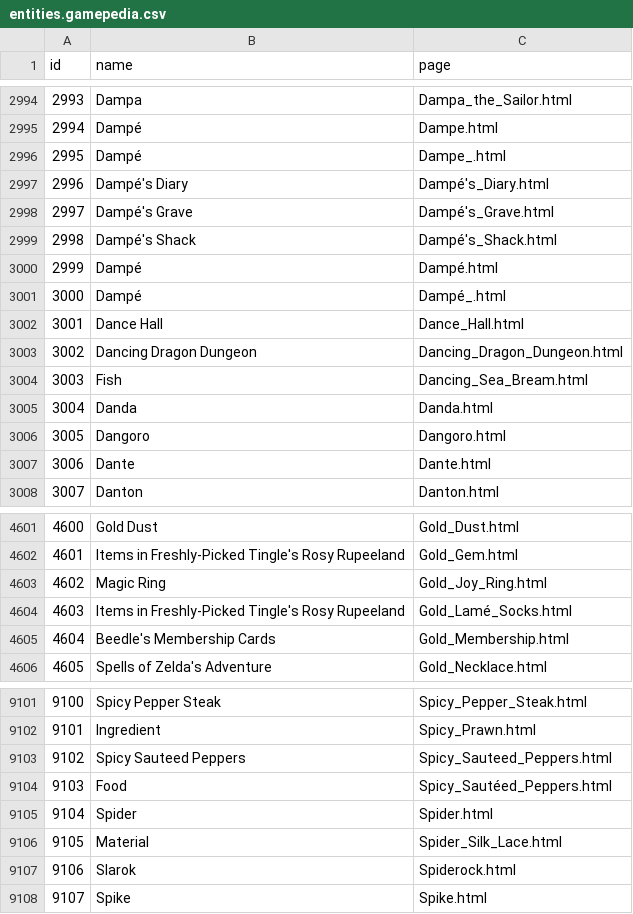
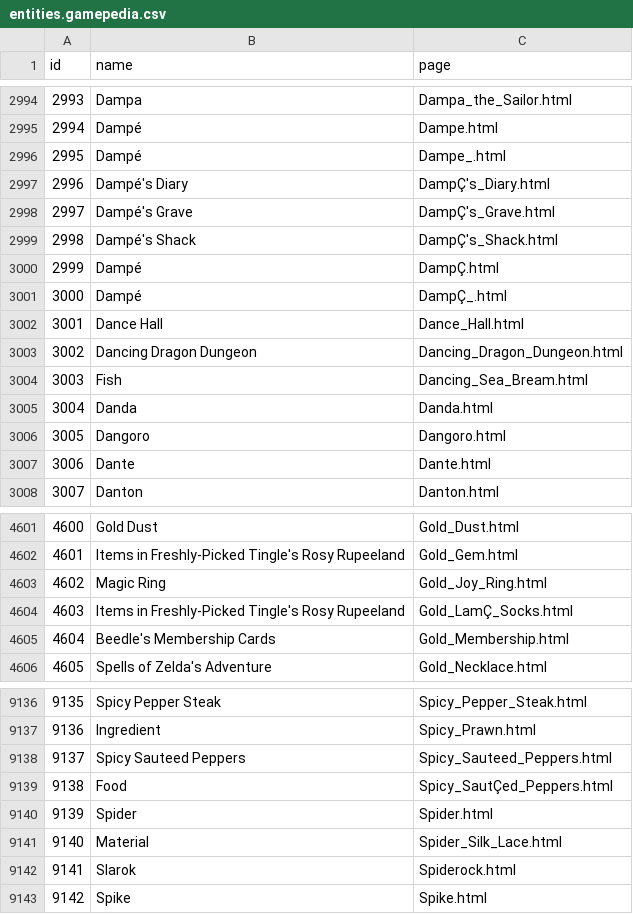
Before and after one commit to fferegrino/zeldaKG, a CSV file: relation_extraction/info/entities.gamepedia.csv, drawn as a sheet; only a part is shown, gaps mark what is left out; addresses are those after the commit; the diff covers the shown part only; the diff names each change by its address in the sheet, - before the commit and + after, or states it on an @@ line.

```diff
--- a/relation_extraction/info/entities.gamepedia.csv
+++ b/relation_extraction/info/entities.gamepedia.csv
-C2997 (page): Dampé's_Diary.html
+C2997 (page): DampÇ's_Diary.html
-C2998 (page): Dampé's_Grave.html
+C2998 (page): DampÇ's_Grave.html
-C2999 (page): Dampé's_Shack.html
+C2999 (page): DampÇ's_Shack.html
-C3000 (page): Dampé.html
+C3000 (page): DampÇ.html
-C3001 (page): Dampé_.html
+C3001 (page): DampÇ_.html
-C4604 (page): Gold_Lamé_Socks.html
+C4604 (page): Gold_LamÇ_Socks.html
@@ column A (id) renumbered from row 6927 down @@
-C9139 (page): Spicy_Sautéed_Peppers.html
+C9139 (page): Spicy_SautÇed_Peppers.html
```
Also changed, not shown: 62 added rows elsewhere in this file, relation_extraction/info/entities.csv, relation_extraction/info/entities.wikia.csv, 5 other files.
